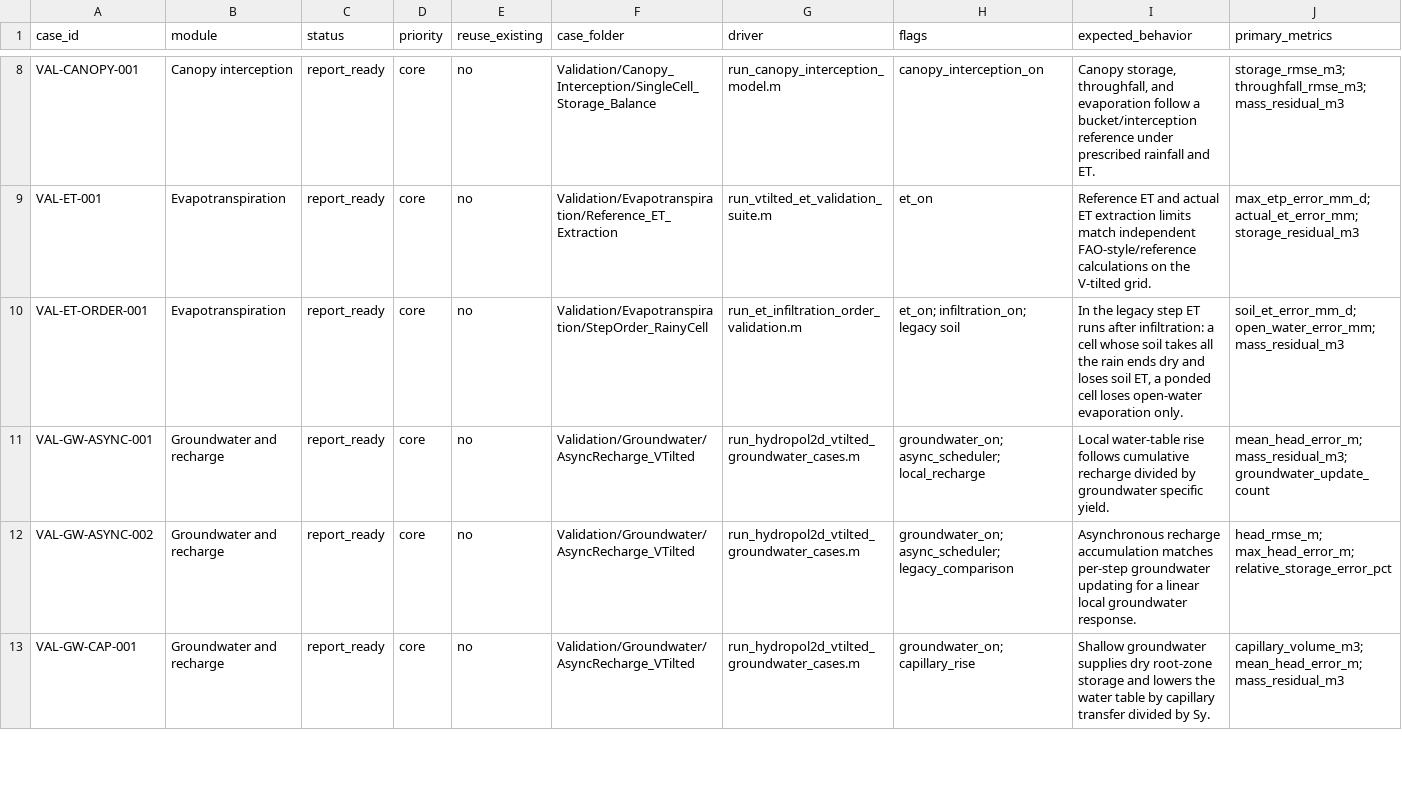
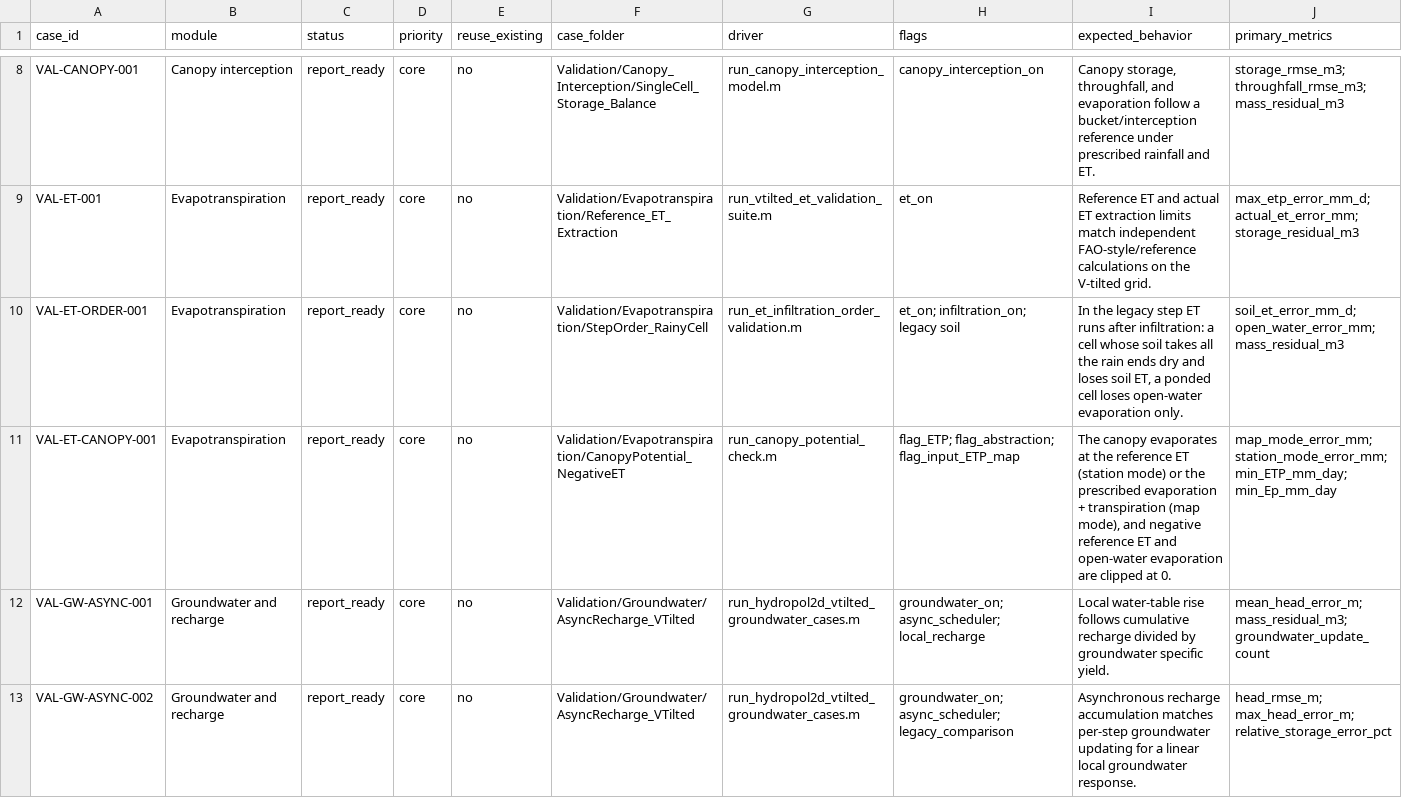
Before and after one commit to marcusnobrega-eng/HydroPol2D, a CSV file: Validation/Validation_Cases.csv, drawn as a sheet; only a part is shown, gaps mark what is left out; the shorter side is filled out with more unchanged rows; rows hold the shown columns only; the diff names each change by its address in the sheet, - before the commit and + after, or states it on an @@ line.

Commit message:
Canopy evaporates at the reference ET or the ET maps; negative ET is clipped (M5, L7)
The canopy evaporated at the open-water rate Ep. Ep is set only in station
mode, so with ET maps the canopy never emptied after its first fill.
HydroPol2D-Python uses the reference ET, or the prescribed evaporation +
transpiration when ET comes from maps. interception_module now does the
same; Ep stays the rate for ponded water.

update_spatial_BC also clips the station reference ET and Ep at 0, as Python
does. A negative Penman-Monteith value on a cold, humid day used to add water
to the canopy and to ponded cells.

Check: VAL-ET-CANOPY-001. Map-mode canopy loss is 4/24 mm (old: 0), and
station-mode loss is 5/24 mm from ETP (old: 7/24 mm from Ep). A mocked
negative station day comes out at 0 (old: -0.4 and -0.6 mm/day).

```diff
--- a/Validation/Validation_Cases.csv
+++ b/Validation/Validation_Cases.csv
+row 11: VAL-ET-CANOPY-001 | Evapotranspiration | report_ready | core | no | Validation/Evapotranspiration/CanopyPotential_NegativeET | run_canopy_potential_check.m | flag_ETP; flag_abstraction; flag_input_ETP_map | The canopy evaporates at the reference ET (station mode) or the prescribed evaporation + transpiration (map mode), and negative reference ET and open-water evaporation are clipped at 0. | map_mode_error_mm; station_mode_error_mm; min_ETP_mm_day; min_Ep_mm_day
```
Also changed, not shown: 6 other files.
